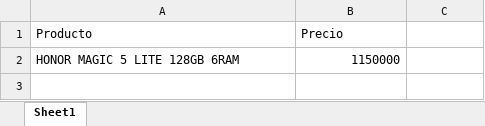
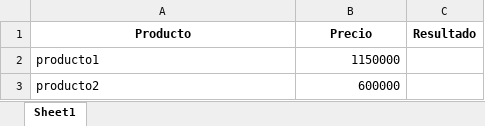
Before and after one commit to sebastian7584/AutomatizadorSoftware, an Excel workbook: src/actualizar_precios/actualizar_precios.xlsx, sheet Sheet1, drawn as a sheet; values as stored, in another font and other column widths than the file's, no borders; the diff names each change by its address in the sheet, - before the commit and + after, or states it on an @@ line.

```diff
--- a/src/actualizar_precios/actualizar_precios.xlsx (sheet Sheet1)
+++ b/src/actualizar_precios/actualizar_precios.xlsx (sheet Sheet1)
@@ A1:B1 bold: off → on, alignment: left → center @@
-C1: (empty)
+C1: Resultado
-A2 (Producto): HONOR MAGIC 5 LITE 128GB 6RAM
+A2 (Producto): producto1
+row 3: producto2 | 600000
```
Also changed, not shown: 3 other files.
